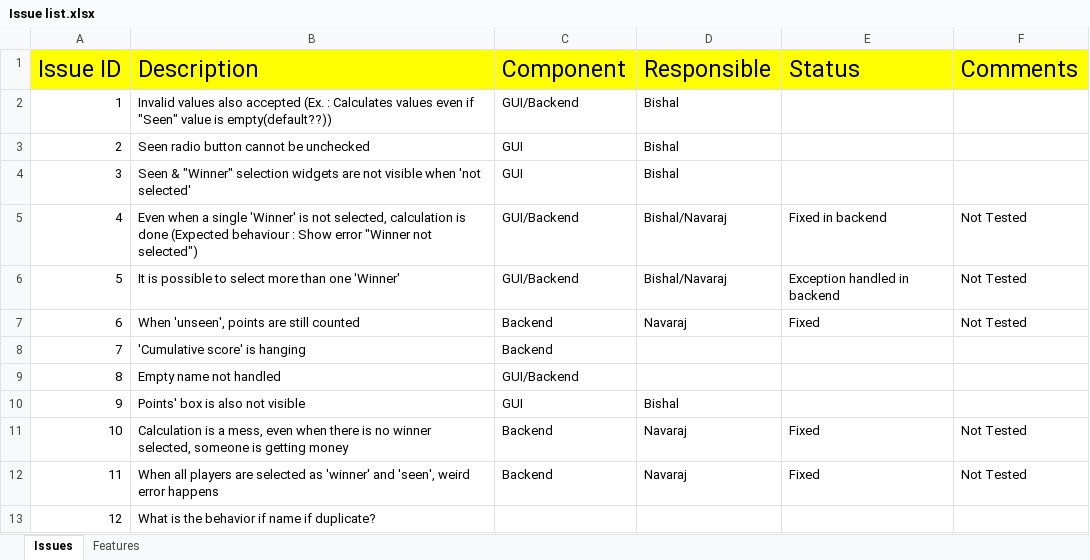
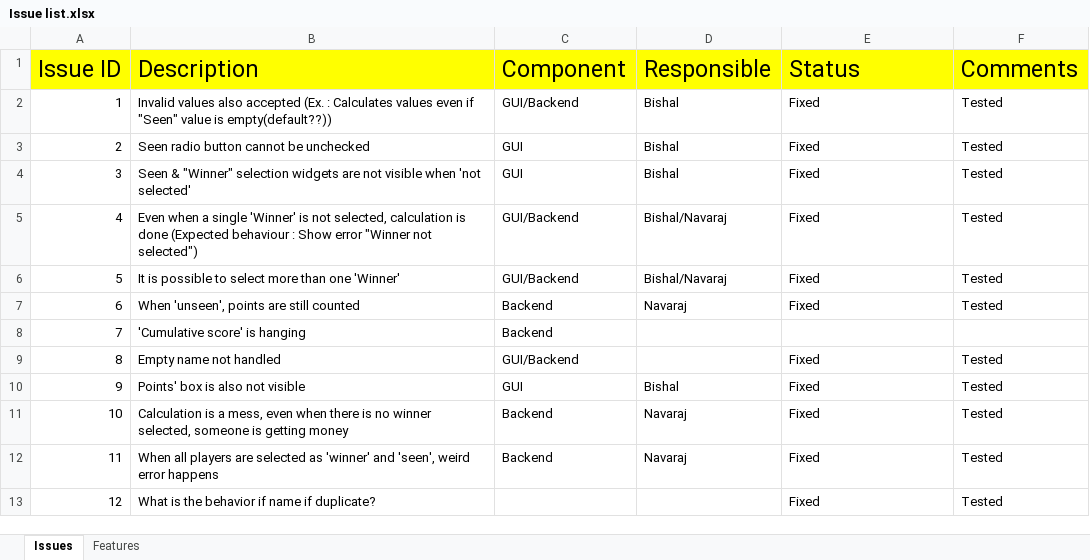
Before and after one commit to navarajneupane/Myarizz, an Excel workbook: Doc/Issue list.xlsx, sheet Issues, drawn as a sheet; values as stored, in another font and other column widths than the file's, no borders; the diff names each change by its address in the sheet, - before the commit and + after, or states it on an @@ line.

Commit message:
Util updated, duplicate names handled

```diff
--- a/Doc/Issue list.xlsx (sheet Issues)
+++ b/Doc/Issue list.xlsx (sheet Issues)
-E2:E4 (Status): (empty)
+E2:E4 (Status): Fixed
-F2:F4 (Comments): (empty)
+F2:F4 (Comments): Tested
-E5 (Status): Fixed in backend
+E5 (Status): Fixed
-F5:F7 (Comments): Not Tested
+F5:F7 (Comments): Tested
-E6 (Status): Exception handled in backend
+E6 (Status): Fixed
-E9:E10 (Status): (empty)
+E9:E10 (Status): Fixed
-F9:F10 (Comments): (empty)
+F9:F10 (Comments): Tested
-F11:F12 (Comments): Not Tested
+F11:F12 (Comments): Tested
-E13 (Status): (empty)
+E13 (Status): Fixed
-F13 (Comments): (empty)
+F13 (Comments): Tested
```
Also changed, not shown: 3 other files.
